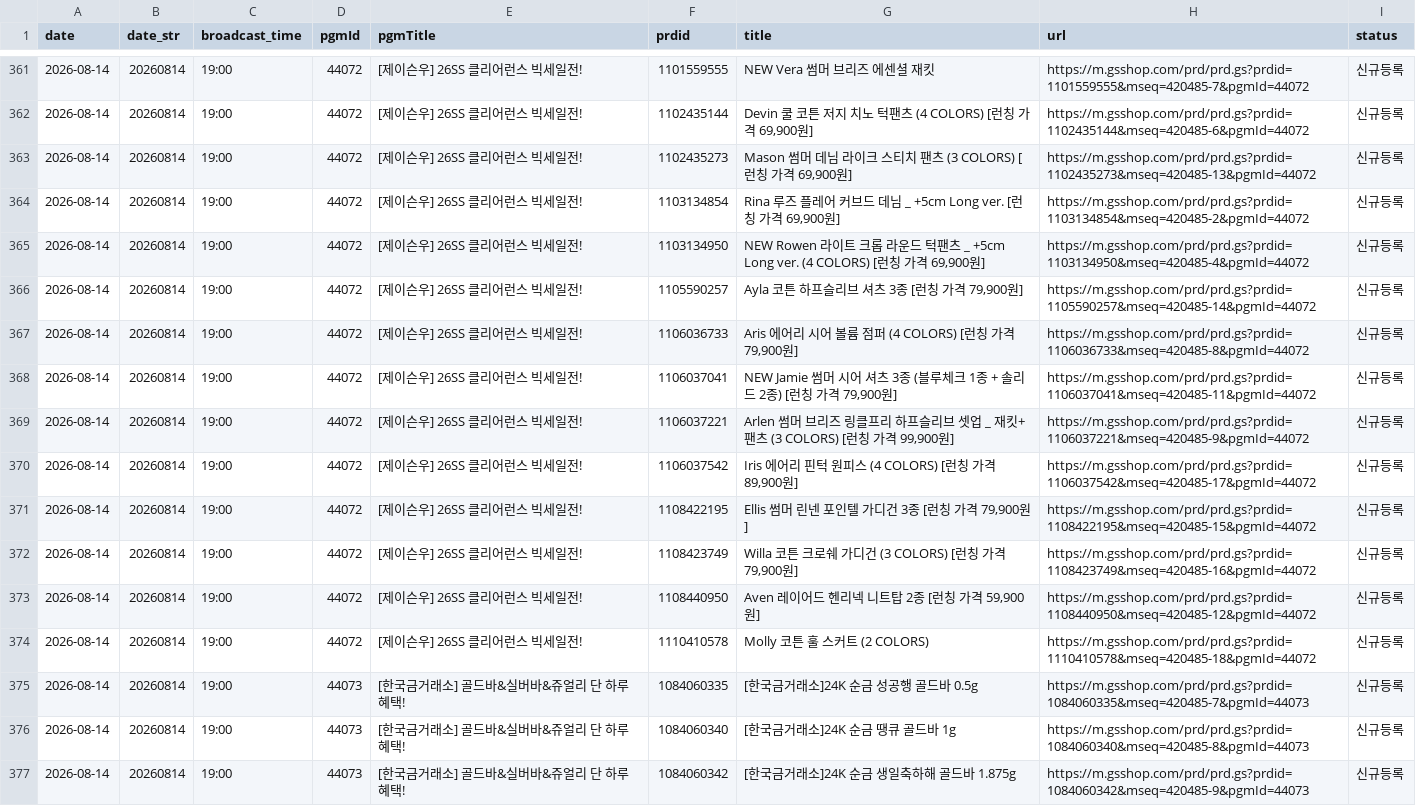
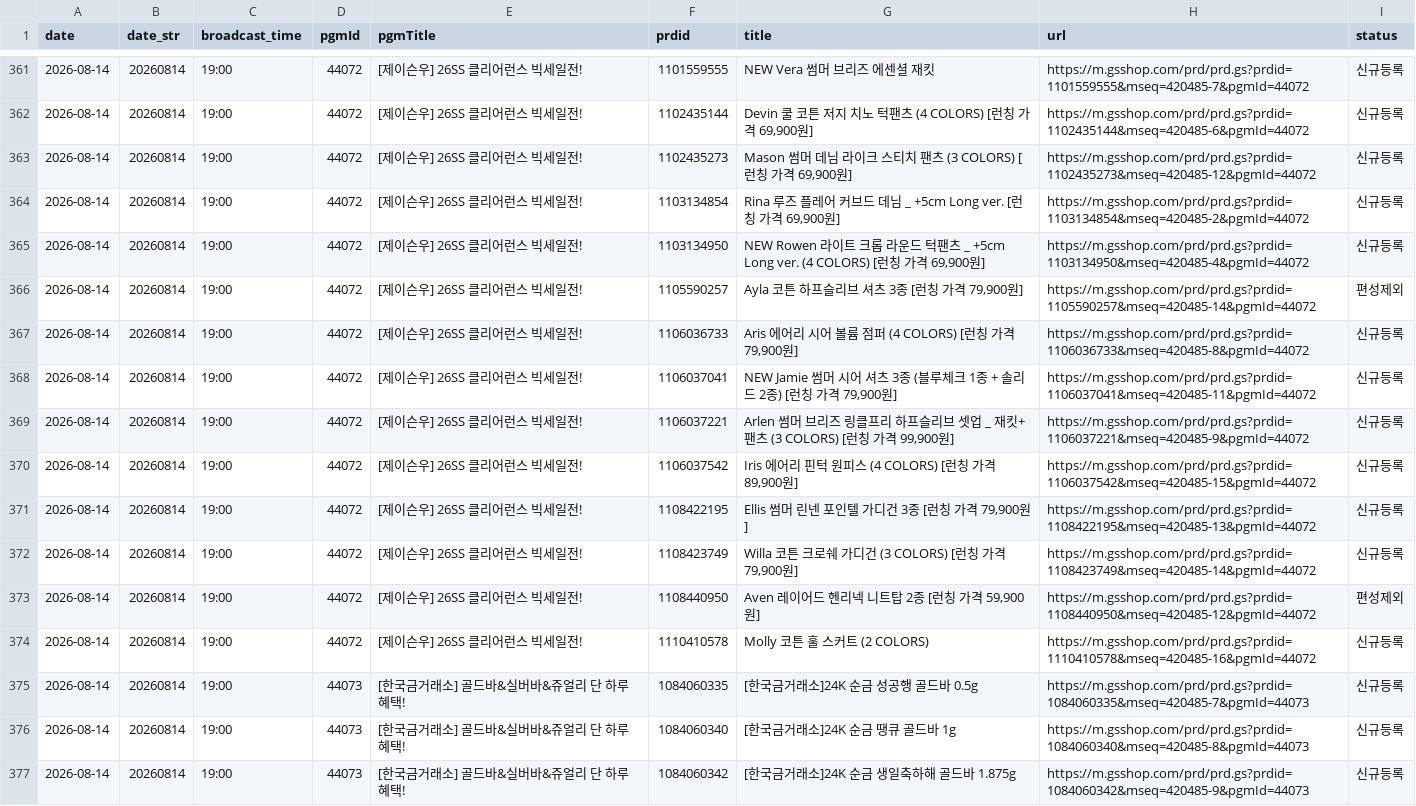
Before and after one commit to poodingcake-hue/GSMOBILE, a CSV file: data/mlive.csv, drawn as a sheet; only a part is shown, gaps mark what is left out; the diff covers the shown part only.

```diff
--- a/data/mlive.csv
+++ b/data/mlive.csv
@@ -362,6 +362,6 @@
 2026-08-14,20260814,19:00,44072,[제이슨우] 26SS 클리어런스 빅세일전!,1102435144,"Devin 쿨 코튼 저지 치노 턱팬츠 (4 COLORS) [런칭 가격 69,900원]",https://m.gsshop.com/prd/prd.gs?prdid=1102435144&mseq=420485-6&pgmId=44072,신규등록
-2026-08-14,20260814,19:00,44072,[제이슨우] 26SS 클리어런스 빅세일전!,1102435273,"Mason 썸머 데님 라이크 스티치 팬츠 (3 COLORS) [런칭 가격 69,900원]",https://m.gsshop.com/prd/prd.gs?prdid=1102435273&mseq=420485-13&pgmId=44072,신규등록
+2026-08-14,20260814,19:00,44072,[제이슨우] 26SS 클리어런스 빅세일전!,1102435273,"Mason 썸머 데님 라이크 스티치 팬츠 (3 COLORS) [런칭 가격 69,900원]",https://m.gsshop.com/prd/prd.gs?prdid=1102435273&mseq=420485-12&pgmId=44072,신규등록
 2026-08-14,20260814,19:00,44072,[제이슨우] 26SS 클리어런스 빅세일전!,1103134854,"Rina 루즈 플레어 커브드 데님 _ +5cm Long ver. [런칭 가격 69,900원]",https://m.gsshop.com/prd/prd.gs?prdid=1103134854&mseq=420485-2&pgmId=44072,신규등록
 2026-08-14,20260814,19:00,44072,[제이슨우] 26SS 클리어런스 빅세일전!,1103134950,"NEW Rowen 라이트 크롭 라운드 턱팬츠 _ +5cm Long ver. (4 COLORS) [런칭 가격 69,900원]",https://m.gsshop.com/prd/prd.gs?prdid=1103134950&mseq=420485-4&pgmId=44072,신규등록
-2026-08-14,20260814,19:00,44072,[제이슨우] 26SS 클리어런스 빅세일전!,1105590257,"Ayla 코튼 하프슬리브 셔츠 3종 [런칭 가격 79,900원]",https://m.gsshop.com/prd/prd.gs?prdid=1105590257&mseq=420485-14&pgmId=44072,신규등록
+2026-08-14,20260814,19:00,44072,[제이슨우] 26SS 클리어런스 빅세일전!,1105590257,"Ayla 코튼 하프슬리브 셔츠 3종 [런칭 가격 79,900원]",https://m.gsshop.com/prd/prd.gs?prdid=1105590257&mseq=420485-14&pgmId=44072,편성제외
 2026-08-14,20260814,19:00,44072,[제이슨우] 26SS 클리어런스 빅세일전!,1106036733,"Aris 에어리 시어 볼륨 점퍼 (4 COLORS) [런칭 가격 79,900원]",https://m.gsshop.com/prd/prd.gs?prdid=1106036733&mseq=420485-8&pgmId=44072,신규등록
@@ -369,7 +369,7 @@
 2026-08-14,20260814,19:00,44072,[제이슨우] 26SS 클리어런스 빅세일전!,1106037221,"Arlen 썸머 브리즈 링클프리 하프슬리브 셋업 _ 재킷+팬츠 (3 COLORS) [런칭 가격 99,900원]",https://m.gsshop.com/prd/prd.gs?prdid=1106037221&mseq=420485-9&pgmId=44072,신규등록
-2026-08-14,20260814,19:00,44072,[제이슨우] 26SS 클리어런스 빅세일전!,1106037542,"Iris 에어리 핀턱 원피스 (4 COLORS) [런칭 가격 89,900원]",https://m.gsshop.com/prd/prd.gs?prdid=1106037542&mseq=420485-17&pgmId=44072,신규등록
-2026-08-14,20260814,19:00,44072,[제이슨우] 26SS 클리어런스 빅세일전!,1108422195,"Ellis 썸머 린넨 포인텔 가디건 3종 [런칭 가격 79,900원]",https://m.gsshop.com/prd/prd.gs?prdid=1108422195&mseq=420485-15&pgmId=44072,신규등록
-2026-08-14,20260814,19:00,44072,[제이슨우] 26SS 클리어런스 빅세일전!,1108423749,"Willa 코튼 크로쉐 가디건 (3 COLORS) [런칭 가격 79,900원]",https://m.gsshop.com/prd/prd.gs?prdid=1108423749&mseq=420485-16&pgmId=44072,신규등록
-2026-08-14,20260814,19:00,44072,[제이슨우] 26SS 클리어런스 빅세일전!,1108440950,"Aven 레이어드 헨리넥 니트탑 2종 [런칭 가격 59,900원]",https://m.gsshop.com/prd/prd.gs?prdid=1108440950&mseq=420485-12&pgmId=44072,신규등록
-2026-08-14,20260814,19:00,44072,[제이슨우] 26SS 클리어런스 빅세일전!,1110410578,Molly 코튼 훌 스커트 (2 COLORS),https://m.gsshop.com/prd/prd.gs?prdid=1110410578&mseq=420485-18&pgmId=44072,신규등록
+2026-08-14,20260814,19:00,44072,[제이슨우] 26SS 클리어런스 빅세일전!,1106037542,"Iris 에어리 핀턱 원피스 (4 COLORS) [런칭 가격 89,900원]",https://m.gsshop.com/prd/prd.gs?prdid=1106037542&mseq=420485-15&pgmId=44072,신규등록
+2026-08-14,20260814,19:00,44072,[제이슨우] 26SS 클리어런스 빅세일전!,1108422195,"Ellis 썸머 린넨 포인텔 가디건 3종 [런칭 가격 79,900원]",https://m.gsshop.com/prd/prd.gs?prdid=1108422195&mseq=420485-13&pgmId=44072,신규등록
+2026-08-14,20260814,19:00,44072,[제이슨우] 26SS 클리어런스 빅세일전!,1108423749,"Willa 코튼 크로쉐 가디건 (3 COLORS) [런칭 가격 79,900원]",https://m.gsshop.com/prd/prd.gs?prdid=1108423749&mseq=420485-14&pgmId=44072,신규등록
+2026-08-14,20260814,19:00,44072,[제이슨우] 26SS 클리어런스 빅세일전!,1108440950,"Aven 레이어드 헨리넥 니트탑 2종 [런칭 가격 59,900원]",https://m.gsshop.com/prd/prd.gs?prdid=1108440950&mseq=420485-12&pgmId=44072,편성제외
+2026-08-14,20260814,19:00,44072,[제이슨우] 26SS 클리어런스 빅세일전!,1110410578,Molly 코튼 훌 스커트 (2 COLORS),https://m.gsshop.com/prd/prd.gs?prdid=1110410578&mseq=420485-16&pgmId=44072,신규등록
 2026-08-14,20260814,19:00,44073,[한국금거래소] 골드바&실버바&쥬얼리 단 하루 혜택!,1084060335,[한국금거래소]24K 순금 성공행 골드바 0.5g,https://m.gsshop.com/prd/prd.gs?prdid=1084060335&mseq=420485-7&pgmId=44073,신규등록
```
Also changed, not shown: 8 added rows, 8 removed rows and 20 edited cells elsewhere in this file, data/image.csv, 1 other file.
